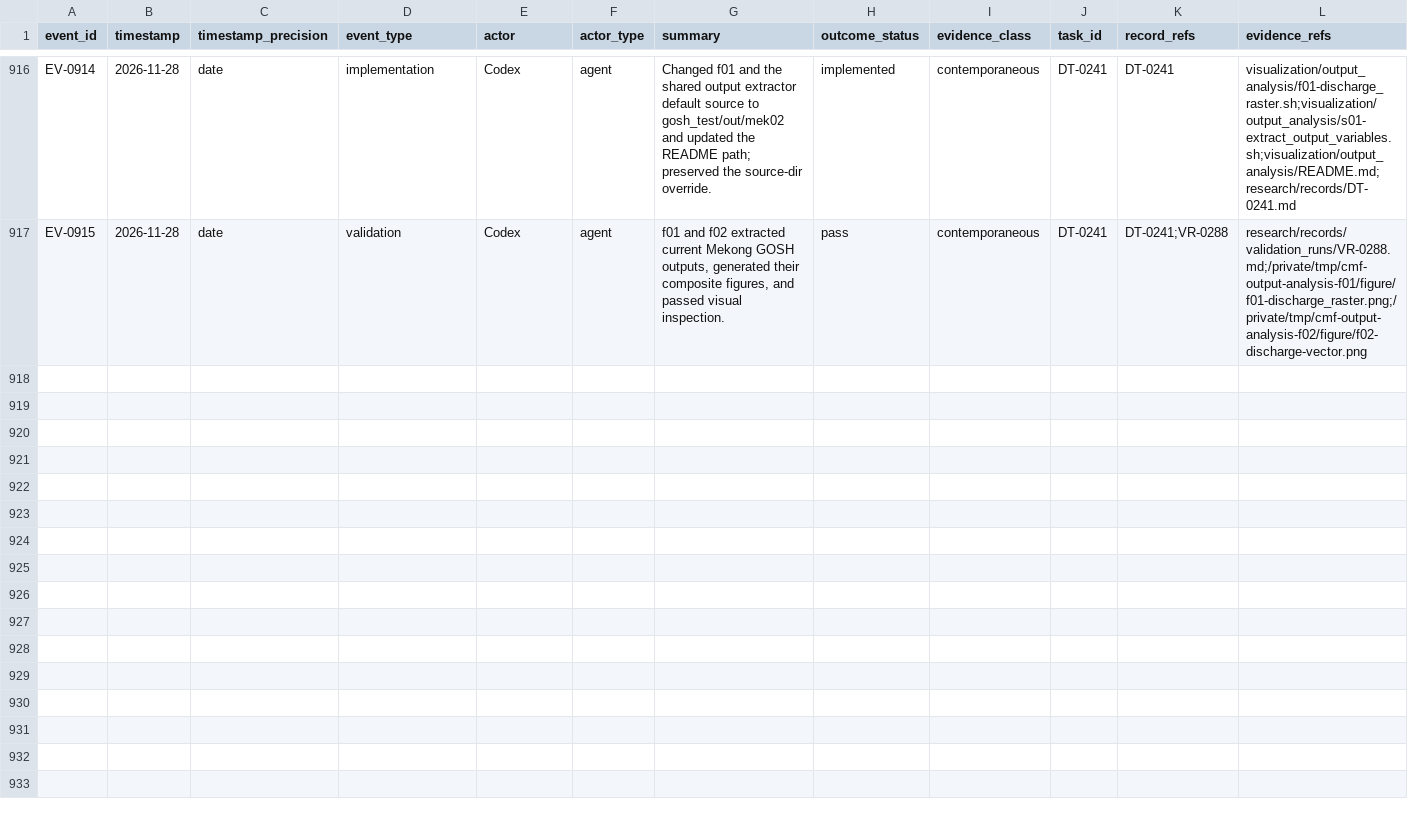
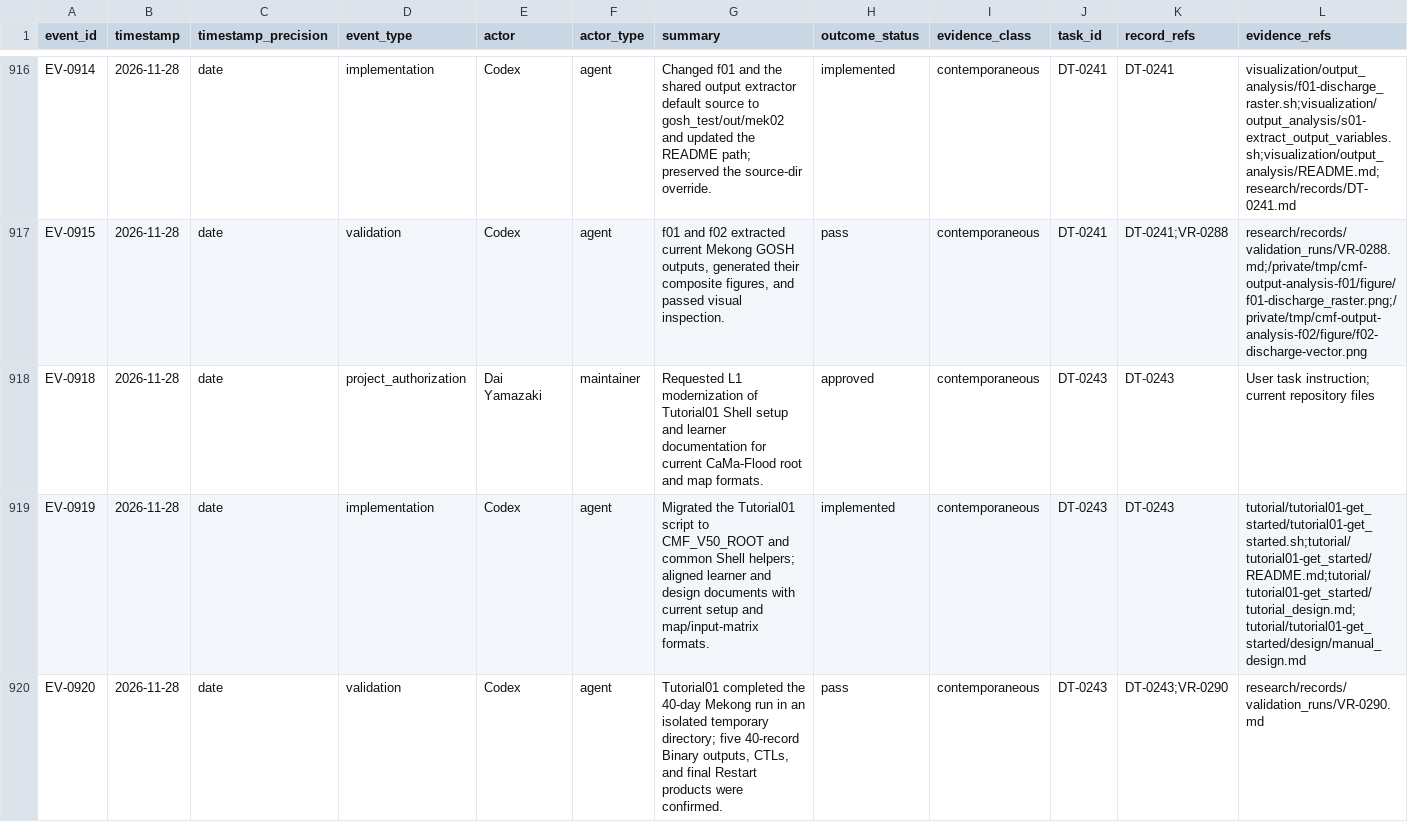
Before and after one commit to global-hydrodynamics/cmf_v5_beta, a CSV file: research/events.csv, drawn as a sheet; only a part is shown, gaps mark what is left out; rows hold the shown columns only; the diff names each change by its address in the sheet, - before the commit and + after, or states it on an @@ line.

```diff
--- a/research/events.csv
+++ b/research/events.csv
+row 918: EV-0918 | 2026-11-28 | date | project_authorization | Dai Yamazaki | maintainer | Requested L1 modernization of Tutorial01 Shell setup and learner documentation for current CaMa-Flood root and map formats. | approved | contemporaneous | DT-0243 | DT-0243 | User task instruction; current repository files
+row 919: EV-0919 | 2026-11-28 | date | implementation | Codex | agent | Migrated the Tutorial01 script to CMF_V50_ROOT and common Shell helpers; aligned learner and design documents with current setup and map/input-matrix formats. | implemented | contemporaneous | DT-0243 | DT-0243 | tutorial/tutorial01-get_started/tutorial01-get_started.sh;tutorial/tutorial01-get_started/README.md;tutorial/tutorial01-get_started/tutorial_design.md;tutorial/tutorial01-get_started/design/manual_design.md
+row 920: EV-0920 | 2026-11-28 | date | validation | Codex | agent | Tutorial01 completed the 40-day Mekong run in an isolated temporary directory; five 40-record Binary outputs, CTLs, and final Restart products were confirmed. | pass | contemporaneous | DT-0243 | DT-0243;VR-0290 | research/records/validation_runs/VR-0290.md
```
Also changed, not shown: research/development_tasks.csv, research/validation_runs.csv, 6 other files.
